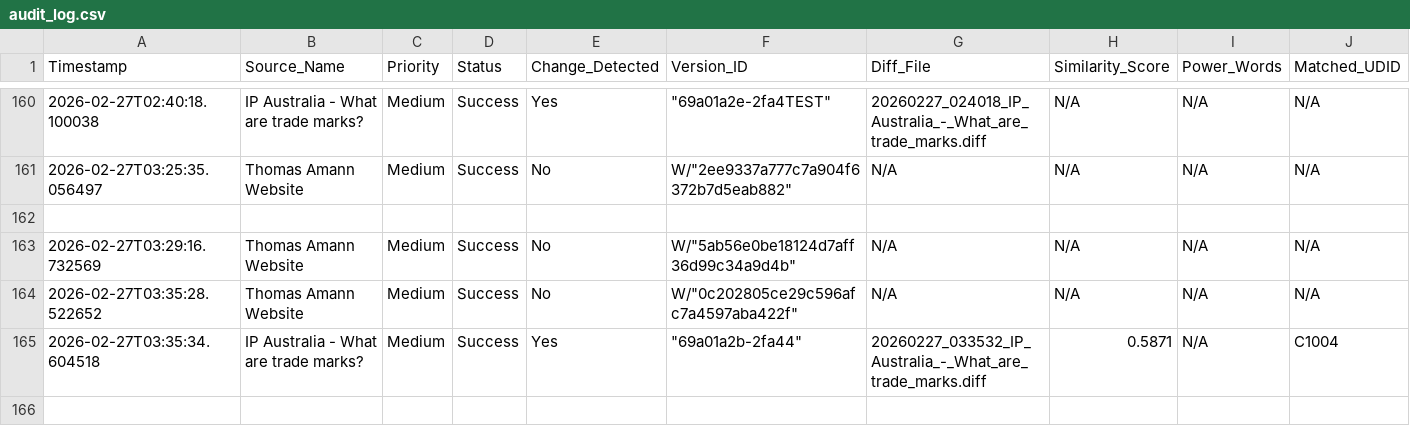
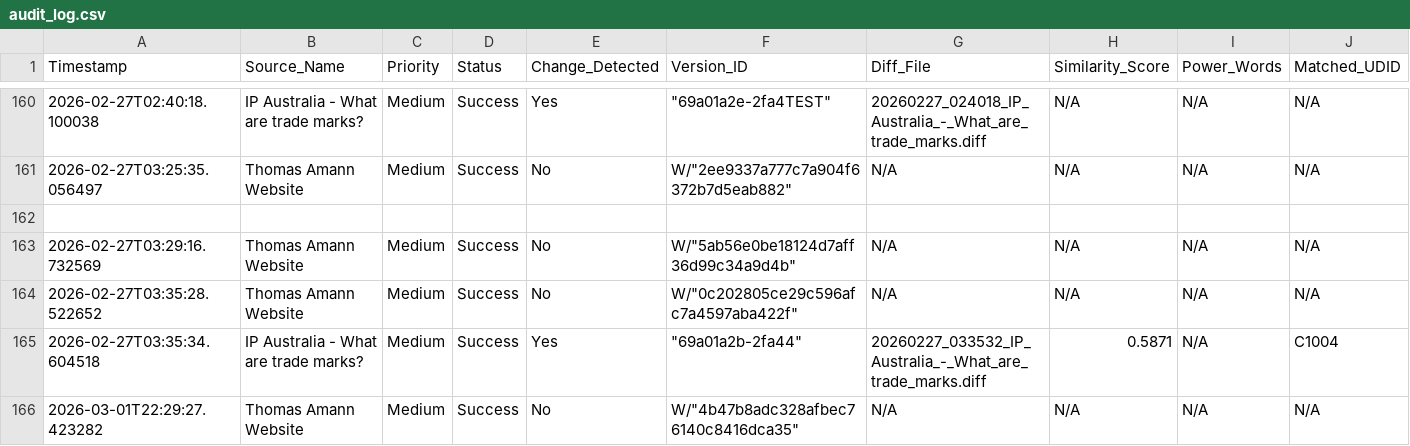
Before and after one commit to Thomas-Amann-IPAustralia/Tripwire, a CSV file: audit_log.csv, drawn as a sheet; only a part is shown, gaps mark what is left out; rows hold the shown columns only; the diff names each change by its address in the sheet, - before the commit and + after, or states it on an @@ line.

```diff
--- a/audit_log.csv
+++ b/audit_log.csv
+row 166: 2026-03-01T22:29:27.423282 | Thomas Amann Website | Medium | Success | No | W/"4b47b8adc328afbec76140c8416dca35" | N/A | N/A | N/A | N/A
```
